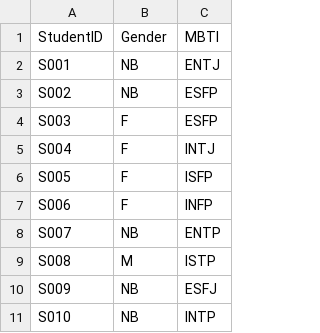
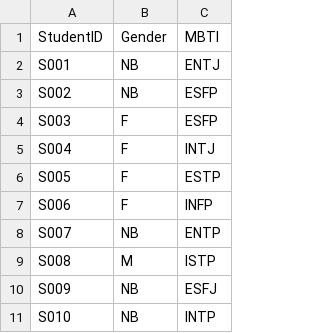
Before and after one commit to xiaoruiwei1998/code-hint, a CSV file: coding_problems/mbti/student_mbti.csv, drawn as a sheet; only a part is shown.

```diff
--- a/coding_problems/mbti/student_mbti.csv
+++ b/coding_problems/mbti/student_mbti.csv
@@ -5,3 +5,3 @@ S003,F,ESFP
 S004,F,INTJ
-S005,F,ISFP
+S005,F,ESTP
 S006,F,INFP
```
Also changed, not shown: coding_problems/icecream/csvIceCreamShop.csv, 12 other files.
